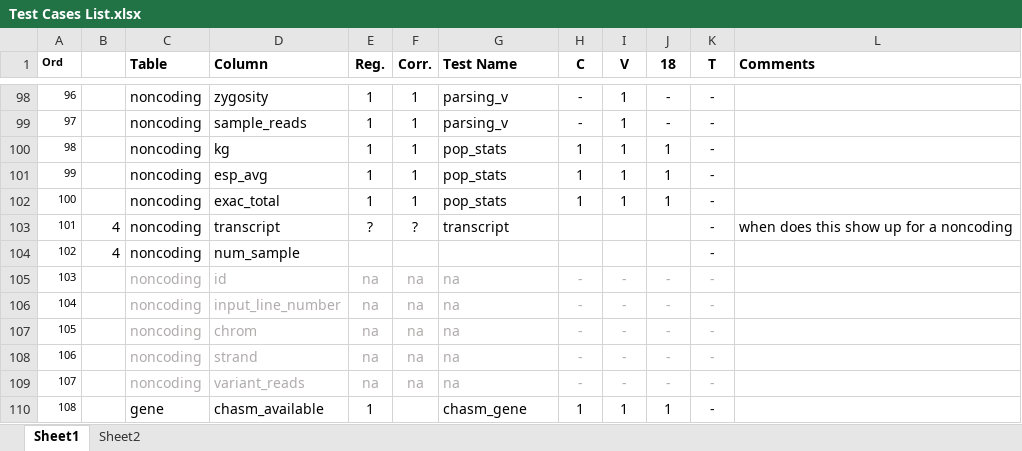
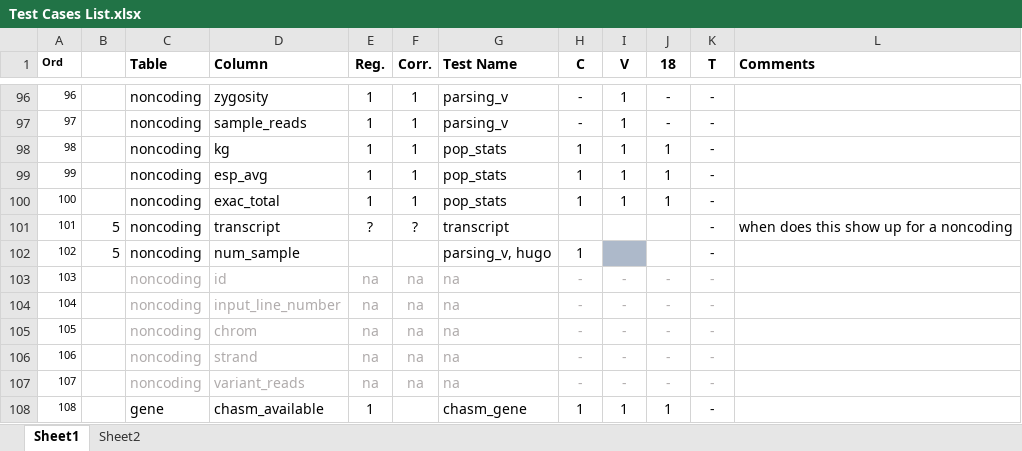
Before and after one commit to KarchinLab/CRAVAT-aux, an Excel workbook: Test Cases List.xlsx, sheet Sheet1, drawn as a sheet; only a part is shown, gaps mark what is left out; values as stored, in another font and other column widths than the file's, no borders; conditional formats not drawn; addresses are those after the commit; the diff covers the shown part only; the diff names each change by its address in the sheet, - before the commit and + after, or states it on an @@ line.

Commit message:
addtl test coverage

```diff
--- a/Test Cases List.xlsx (sheet Sheet1)
+++ b/Test Cases List.xlsx (sheet Sheet1)
-B101:B102: 4
+B101:B102: 5
-G102 (Test Name): (empty)
+G102 (Test Name): parsing_v, hugo
-H102 (C): (empty)
+H102 (C): 1
-I102 fill: none
+I102 fill: #ADB9CA
```
Also changed, not shown: 4 added rows, 6 removed rows, 111 edited cells and cell formats elsewhere in this sheet, 22 other files.
